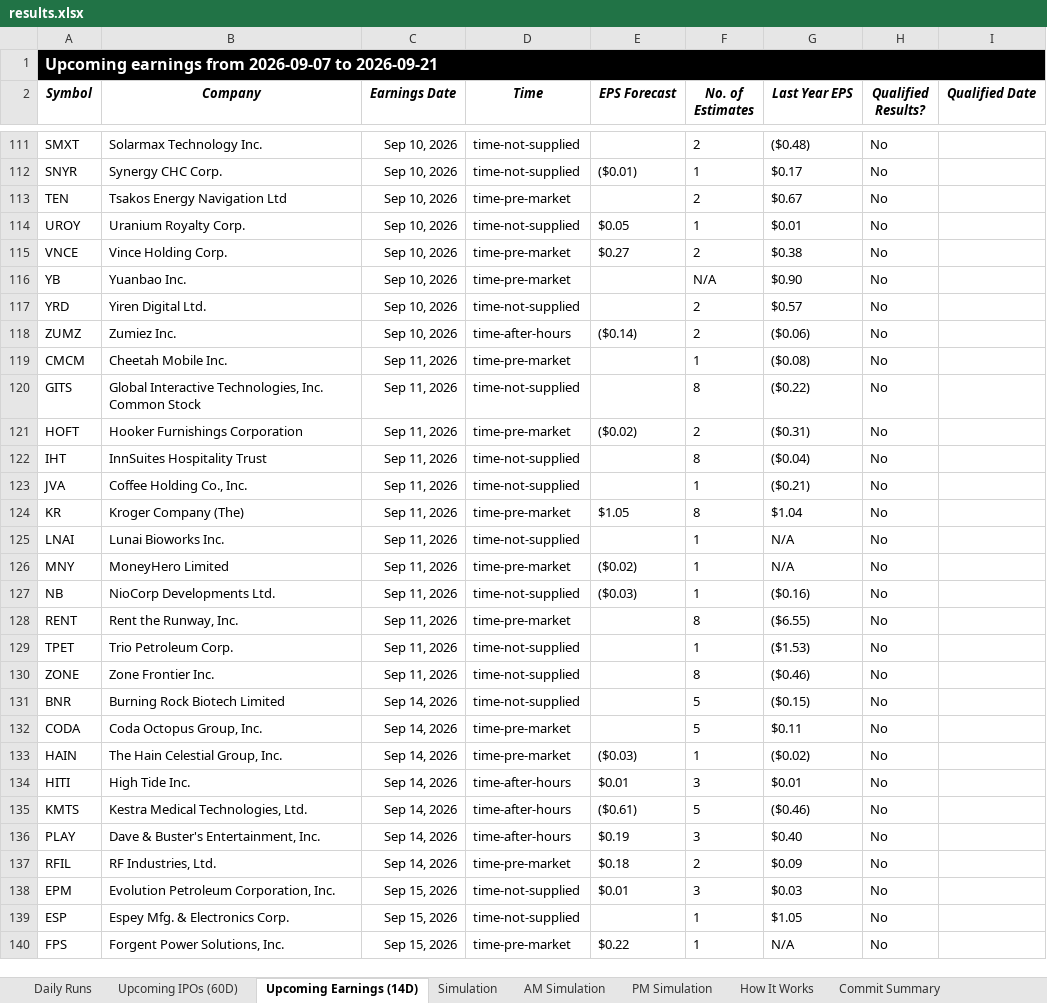
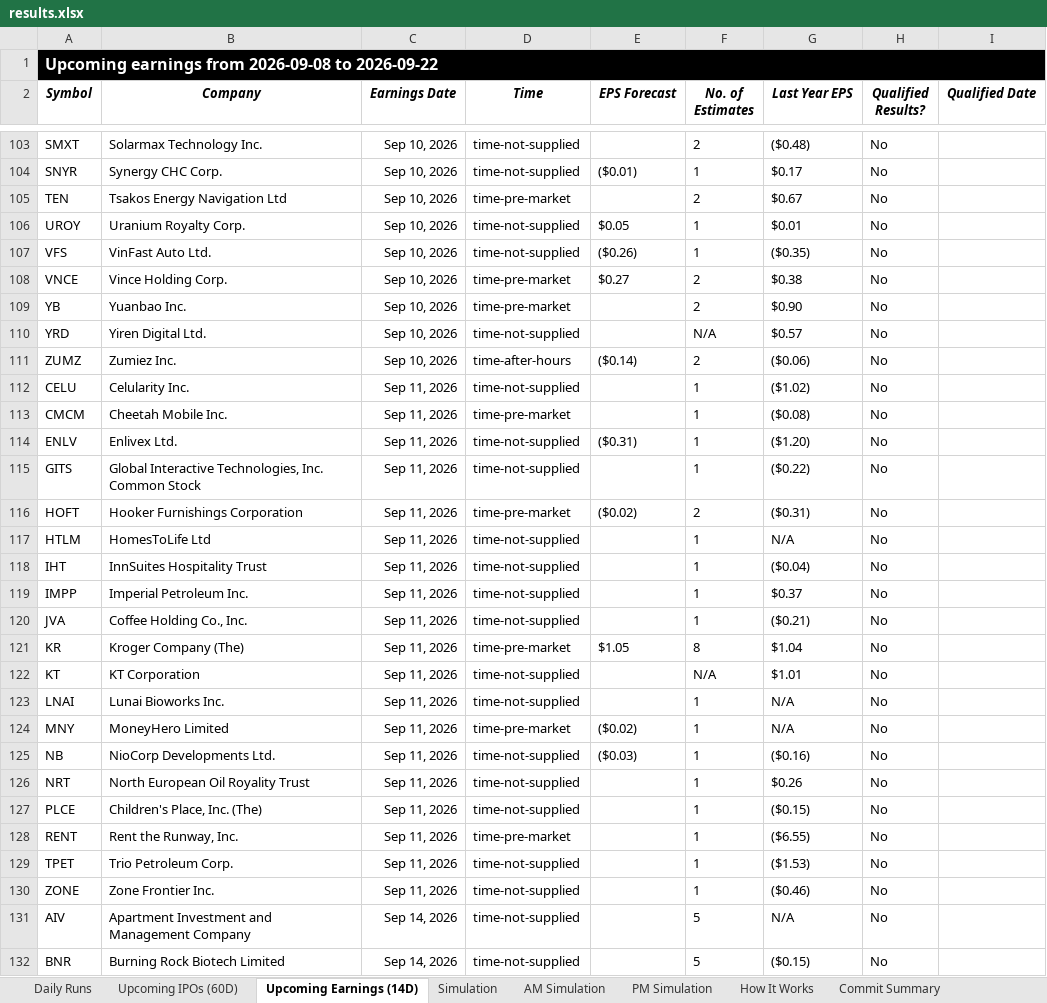
Before and after one commit to codenamev99/invest2.0, an Excel workbook: results.xlsx, sheet Upcoming Earnings (14D), drawn as a sheet; only a part is shown, gaps mark what is left out; the shorter side is filled out with more unchanged rows; values as stored, in another font and other column widths than the file's, no borders; addresses are those after the commit; the diff covers the shown part only; the diff names each change by its address in the sheet, - before the commit and + after, or states it on an @@ line.

```diff
--- a/results.xlsx (sheet Upcoming Earnings (14D))
+++ b/results.xlsx (sheet Upcoming Earnings (14D))
-A1 (Symbol): …earnings from 2026-09-07 to 2026-09-21
+A1 (Symbol): …earnings from 2026-09-08 to 2026-09-22
+row 107: VFS | VinFast Auto Ltd. | Sep 10, 2026 | time-not-supplied | ($0.26) | 1 | ($0.35) | No
-F109 (No. of Estimates): N/A
+F109 (No. of Estimates): 2
-F110 (No. of Estimates): 2
+F110 (No. of Estimates): N/A
+row 112: CELU | Celularity Inc. | Sep 11, 2026 | time-not-supplied |  | 1 | ($1.02) | No
+row 114: ENLV | Enlivex Ltd. | Sep 11, 2026 | time-not-supplied | ($0.31) | 1 | ($1.20) | No
-F115 (No. of Estimates): 8
+F115 (No. of Estimates): 1
+row 117: HTLM | HomesToLife Ltd | Sep 11, 2026 | time-not-supplied |  | 1 | N/A | No
-F118 (No. of Estimates): 8
+F118 (No. of Estimates): 1
+row 119: IMPP | Imperial Petroleum Inc. | Sep 11, 2026 | time-not-supplied |  | 1 | $0.37 | No
+row 122: KT | KT Corporation | Sep 11, 2026 | time-not-supplied |  | N/A | $1.01 | No
+row 126: NRT | North European Oil Royality Trust | Sep 11, 2026 | time-not-supplied |  | 1 | $0.26 | No
+row 127: PLCE | Children's Place, Inc. (The) | Sep 11, 2026 | time-not-supplied |  | 1 | ($0.15) | No
-F128 (No. of Estimates): 8
+F128 (No. of Estimates): 1
-F130 (No. of Estimates): 8
+F130 (No. of Estimates): 1
+row 131: AIV | Apartment Investment and Management Company | Sep 14, 2026 | time-not-supplied |  | 5 | N/A | No
```
Also changed, not shown: 14 added rows, 11 removed rows and 35 edited cells elsewhere in this sheet, sheet Daily Runs, sheet PM Simulation, sheet Simulation, sheet AM Simulation, sheet Upcoming IPOs (60D).
